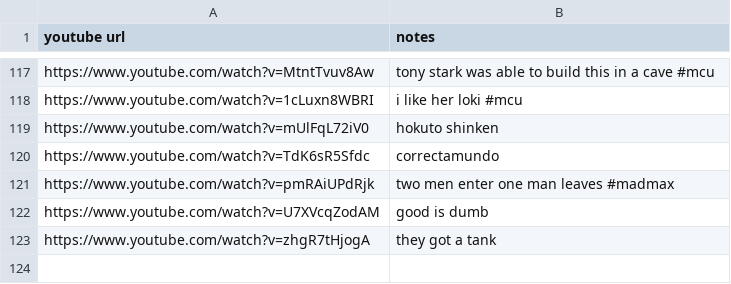
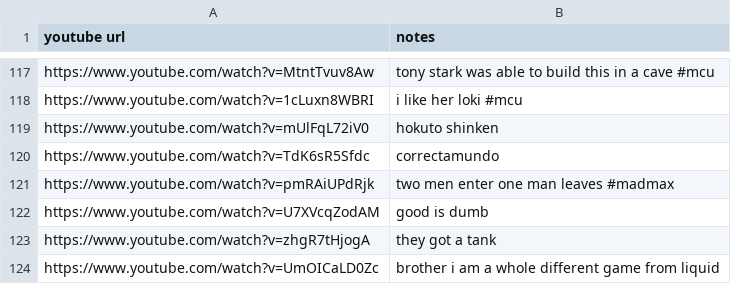
Before and after one commit to pffy/data-ytmeme, a CSV file: meme1.csv, drawn as a sheet; only a part is shown, gaps mark what is left out; the diff names each change by its address in the sheet, - before the commit and + after, or states it on an @@ line.

Commit message:
Update meme1.csv

```diff
--- a/meme1.csv
+++ b/meme1.csv
+row 124: https://www.youtube.com/watch?v=UmOICaLD0Zc | brother i am a whole different game from liquid
```
